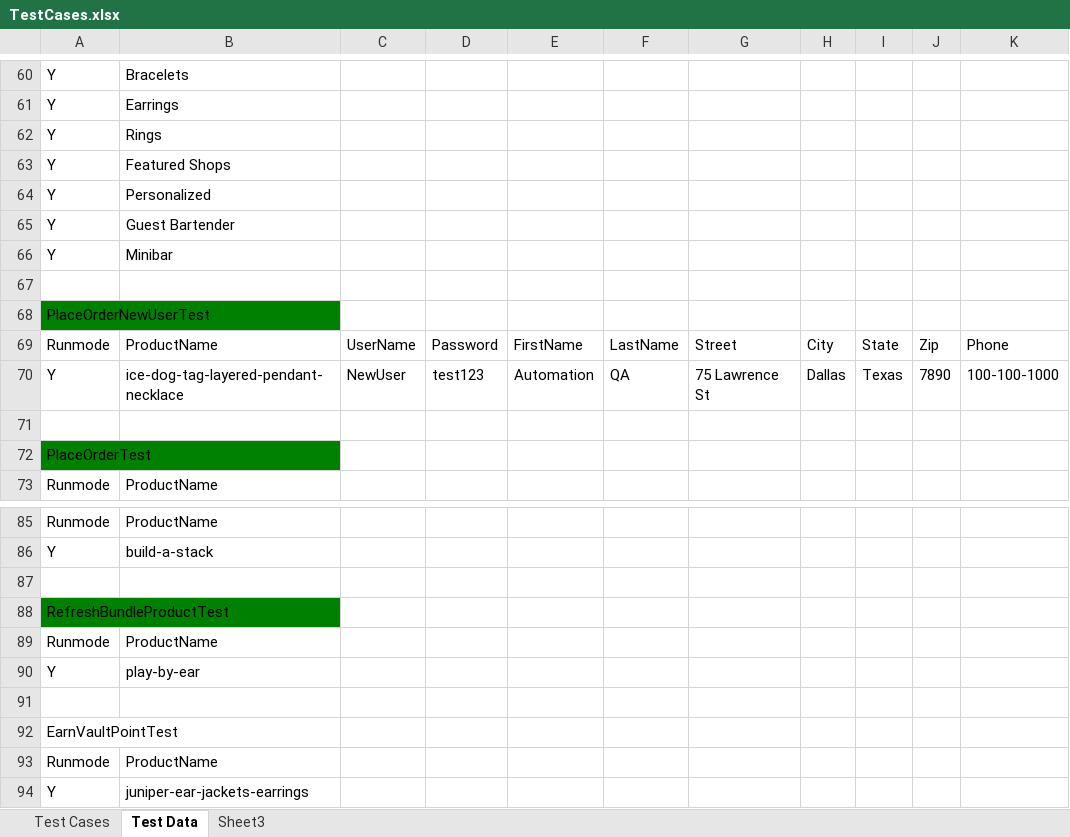
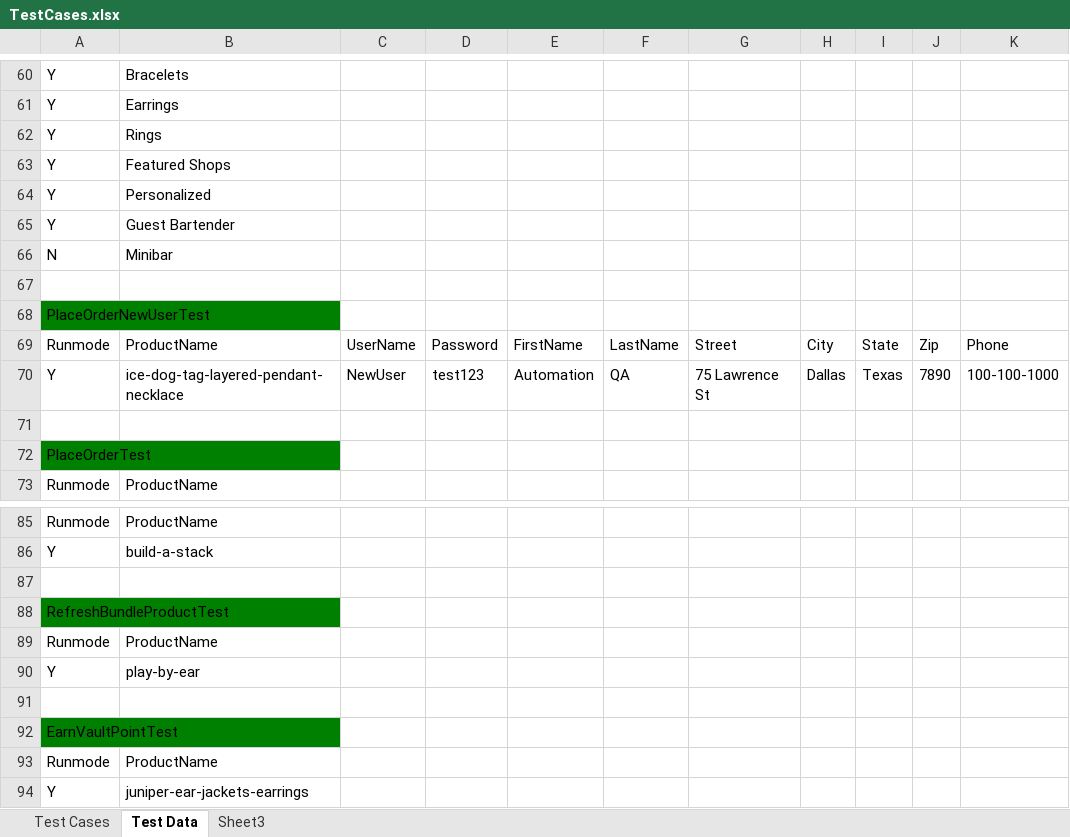
Before and after one commit to baublebar-qa/BaublebarTest, an Excel workbook: src/com/baublebar/data/TestCases.xlsx, sheet Test Data, drawn as a sheet; only a part is shown, gaps mark what is left out; values as stored, in another font and other column widths than the file's, no borders; the diff names each change by its address in the sheet, - before the commit and + after, or states it on an @@ line.

Commit message:
Fixed the failing test cases ..removed most of thread.sleep

```diff
--- a/src/com/baublebar/data/TestCases.xlsx (sheet Test Data)
+++ b/src/com/baublebar/data/TestCases.xlsx (sheet Test Data)
-A66: Y
+A66: N
-A92 fill: none
+A92 fill: #008000
```
Also changed, not shown: 9 other files.
